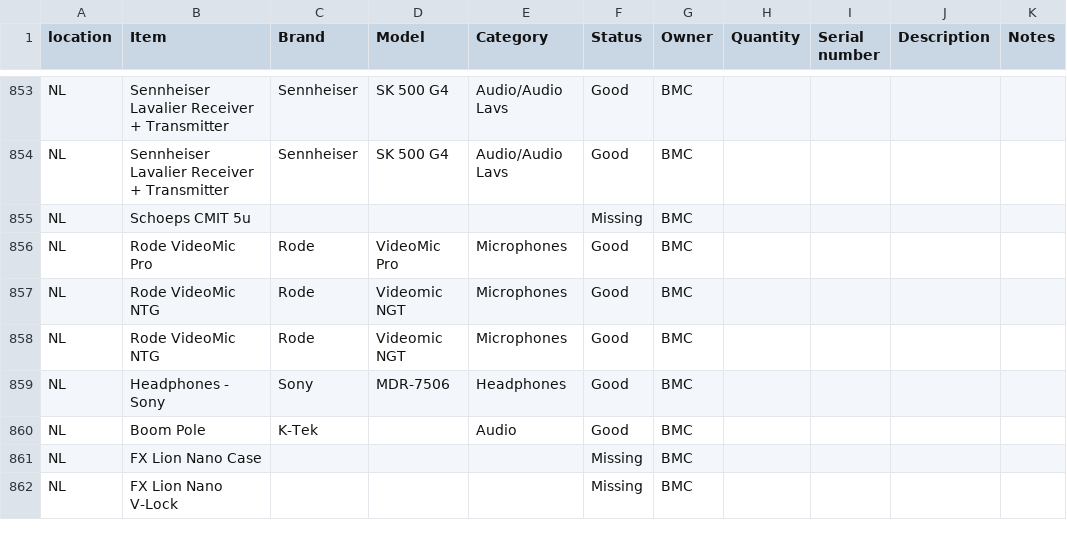
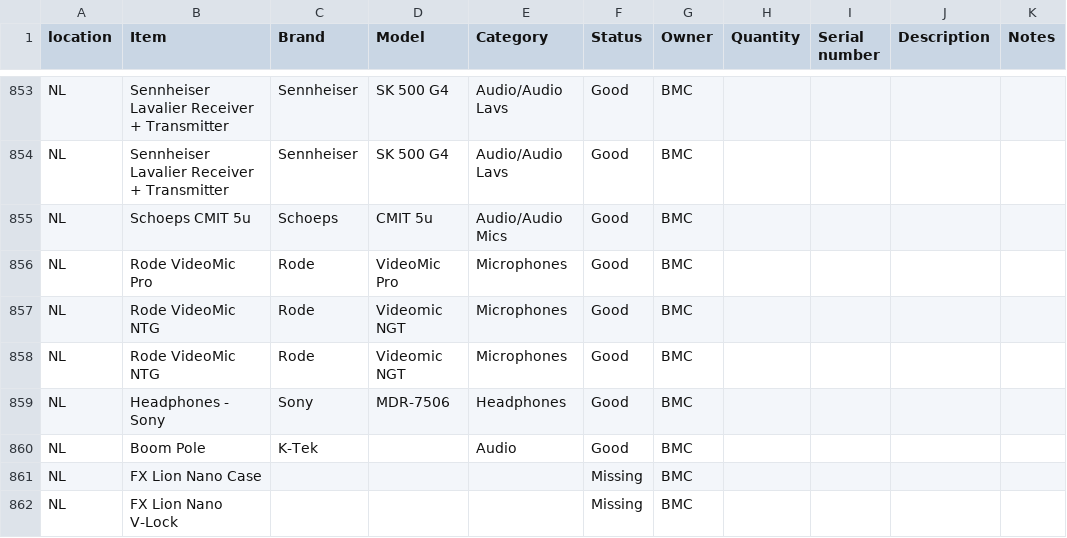
Before and after one commit to liquid-coop/Equipment_Inventory, a CSV file: database.csv, drawn as a sheet; only a part is shown, gaps mark what is left out.

Commit message:
Update inventory via web app

```diff
--- a/database.csv
+++ b/database.csv
@@ -854,3 +854,3 @@ NL,Sennheiser Lavalier Receiver + Transmitter,Sennheiser,SK 500 G4,Audio/Audio L
 NL,Sennheiser Lavalier Receiver + Transmitter,Sennheiser,SK 500 G4,Audio/Audio Lavs,Good,BMC,,,,
-NL,Schoeps CMIT 5u,,,,Missing,BMC,,,,
+NL,Schoeps CMIT 5u,Schoeps,CMIT 5u,Audio/Audio Mics,Good,BMC,,,,
 NL,Rode VideoMic Pro,Rode,VideoMic Pro,Microphones,Good,BMC,,,,
```
